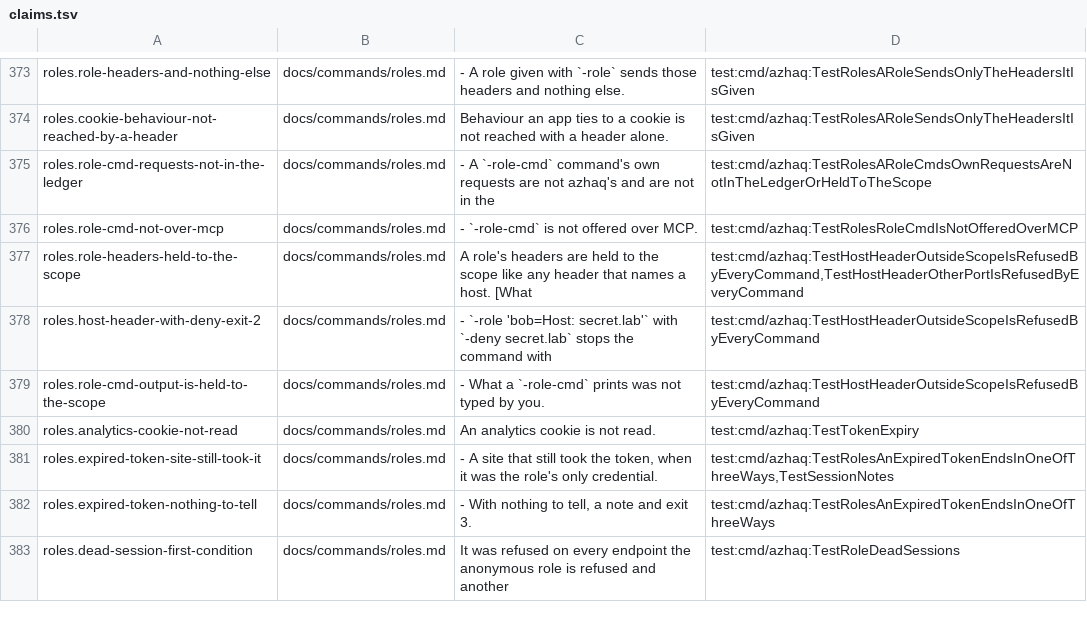
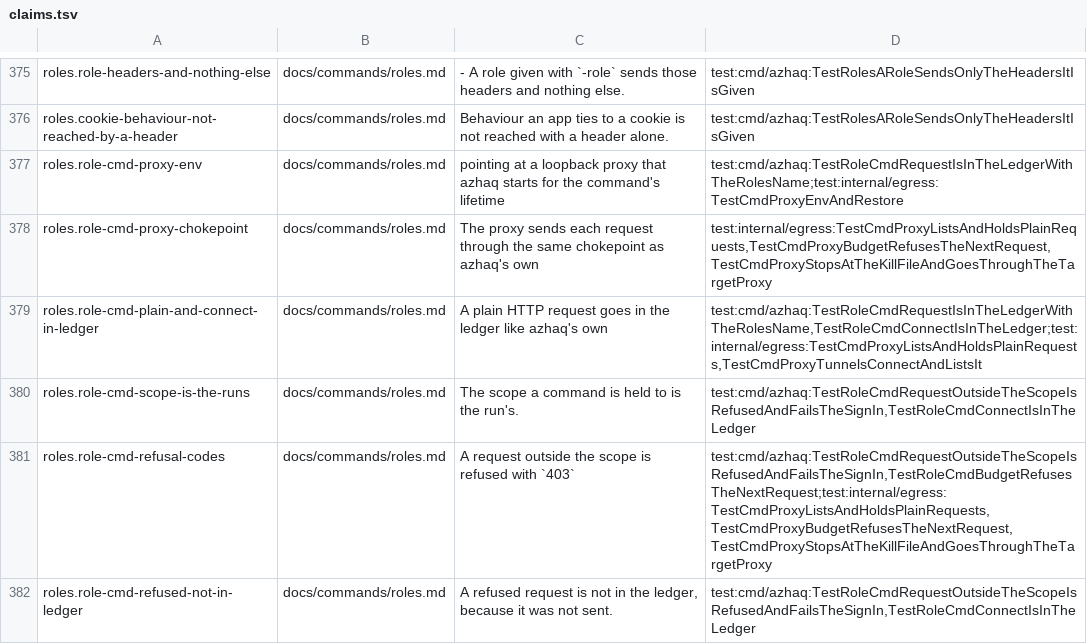
Before and after one commit to lilsadfoqs/azhaq, a TSV file: docs/claims.tsv, drawn as a sheet; only a part is shown, gaps mark what is left out; the shorter side is filled out with more unchanged rows; the diff covers the shown part only.

Commit message:
feat(roles): send -role-cmd requests through a proxy (#613)
A -role-cmd command runs with HTTP(S)_PROXY at a loopback proxy azhaq runs for it: plain HTTP goes
through the target client (scope, -deny-path, kill file, budget, pace, ledger), CONNECT is held to the
scope and ledgered as CONNECT host:port, and a refusal fails the sign-in with its reason.
-role-cmd-direct keeps the old way; the summary and plan name each command's mode (#602).

```diff
--- a/docs/claims.tsv
+++ b/docs/claims.tsv
@@ -374,2 +376,7 @@ roles.role-headers-and-nothing-else	docs/commands/roles.md	- A role given with `
 roles.cookie-behaviour-not-reached-by-a-header	docs/commands/roles.md	Behaviour an app ties to a cookie is not reached with a header alone.	test:cmd/azhaq:TestRolesARoleSendsOnlyTheHeadersItIsGiven
-roles.role-cmd-requests-not-in-the-ledger	docs/commands/roles.md	- A `-role-cmd` command's own requests are not azhaq's and are not in the	test:cmd/azhaq:TestRolesARoleCmdsOwnRequestsAreNotInTheLedgerOrHeldToTheScope
+roles.role-cmd-proxy-env	docs/commands/roles.md	pointing at a loopback proxy that azhaq starts for the command's lifetime	test:cmd/azhaq:TestRoleCmdRequestIsInTheLedgerWithTheRolesName;test:internal/egress:TestCmdProxyEnvAndRestore
+roles.role-cmd-proxy-chokepoint	docs/commands/roles.md	The proxy sends each request through the same chokepoint as azhaq's own	test:internal/egress:TestCmdProxyListsAndHoldsPlainRequests,TestCmdProxyBudgetRefusesTheNextRequest,TestCmdProxyStopsAtTheKillFileAndGoesThroughTheTargetProxy
+roles.role-cmd-plain-and-connect-in-ledger	docs/commands/roles.md	A plain HTTP request goes in the ledger like azhaq's own	test:cmd/azhaq:TestRoleCmdRequestIsInTheLedgerWithTheRolesName,TestRoleCmdConnectIsInTheLedger;test:internal/egress:TestCmdProxyListsAndHoldsPlainRequests,TestCmdProxyTunnelsConnectAndListsIt
+roles.role-cmd-scope-is-the-runs	docs/commands/roles.md	The scope a command is held to is the run's.	test:cmd/azhaq:TestRoleCmdRequestOutsideTheScopeIsRefusedAndFailsTheSignIn,TestRoleCmdConnectIsInTheLedger
+roles.role-cmd-refusal-codes	docs/commands/roles.md	A request outside the scope is refused with `403`	test:cmd/azhaq:TestRoleCmdRequestOutsideTheScopeIsRefusedAndFailsTheSignIn,TestRoleCmdBudgetRefusesTheNextRequest;test:internal/egress:TestCmdProxyListsAndHoldsPlainRequests,TestCmdProxyBudgetRefusesTheNextRequest,TestCmdProxyStopsAtTheKillFileAndGoesThroughTheTargetProxy
+roles.role-cmd-refused-not-in-ledger	docs/commands/roles.md	A refused request is not in the ledger, because it was not sent.	test:cmd/azhaq:TestRoleCmdRequestOutsideTheScopeIsRefusedAndFailsTheSignIn,TestRoleCmdConnectIsInTheLedger
```
Also changed, not shown: 8 added rows and 2 edited cells elsewhere in this file, 17 other files.
